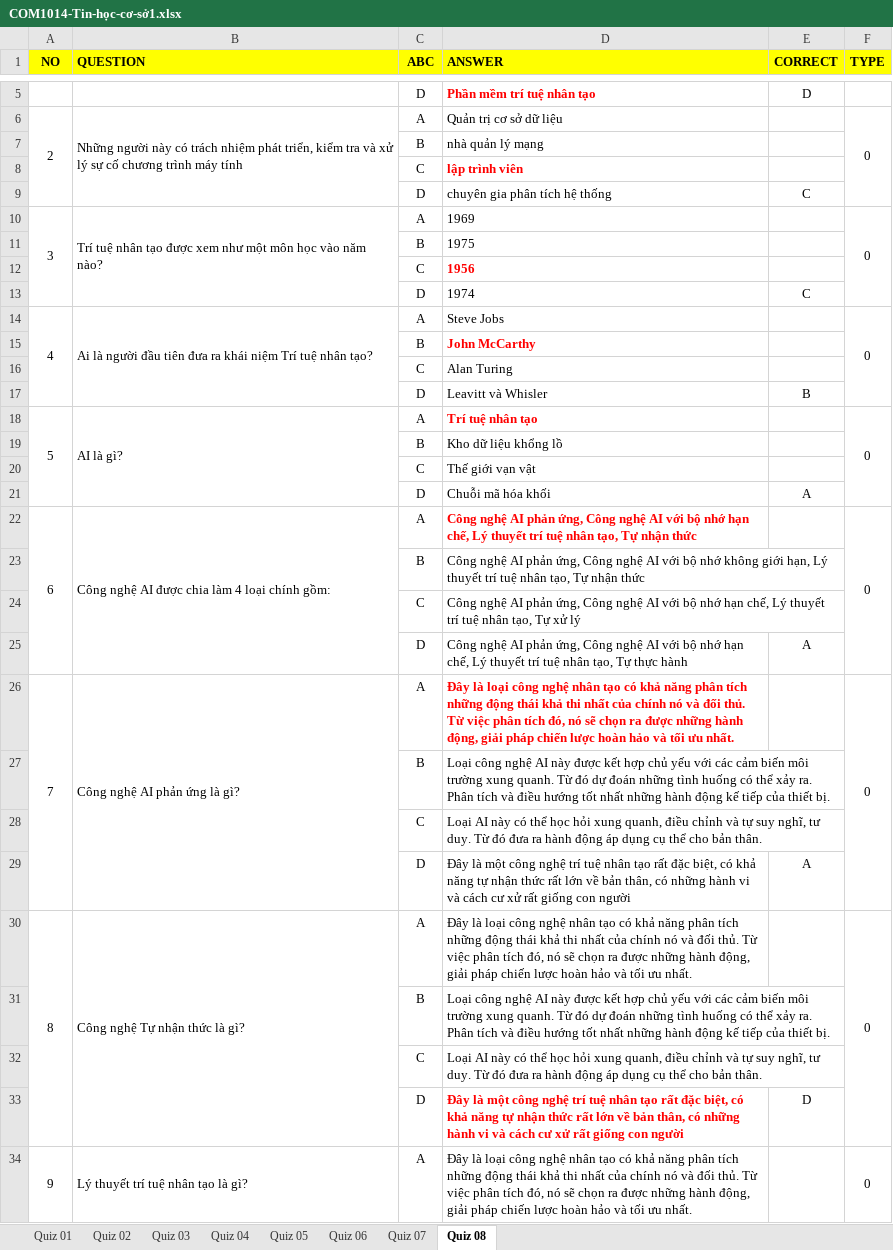
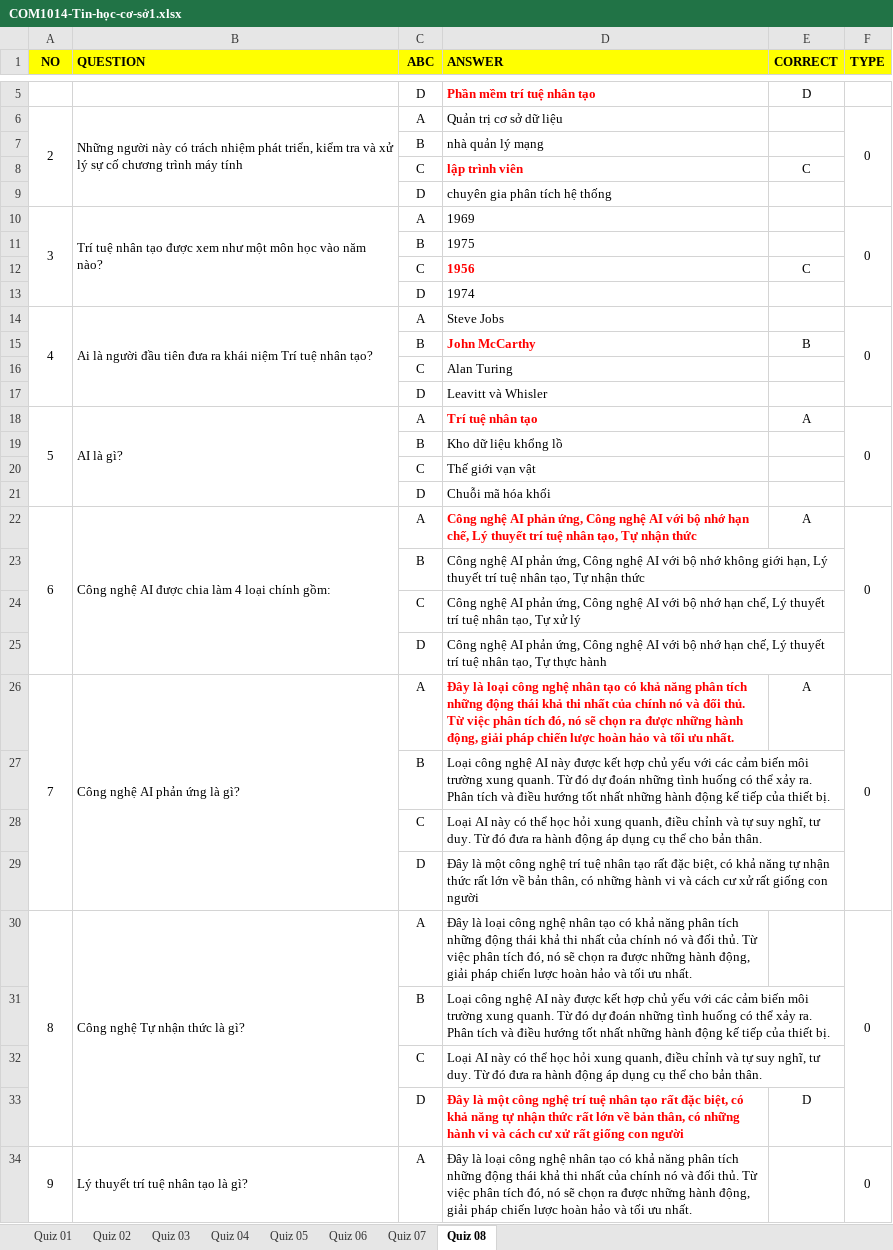
Before and after one commit to quangmai249/test_excel_xml, an Excel workbook: COM1014-Tin-học-cơ-sở1.xlsx, sheet Quiz 08, drawn as a sheet; only a part is shown, gaps mark what is left out; values as stored, in another font and other column widths than the file's, no borders; removed rows and columns are numbered as before the commit, all else as after; the diff covers the shown part only; the diff names each change by its address in the sheet, - before the commit and + after, or states it on an @@ line.

```diff
--- a/COM1014-Tin-học-cơ-sở1.xlsx (sheet Quiz 08)
+++ b/COM1014-Tin-học-cơ-sở1.xlsx (sheet Quiz 08)
-E8 (CORRECT): (empty)
+E8 (CORRECT): C
-E9 (CORRECT): C
+E9 (CORRECT): (empty)
-E12 (CORRECT): (empty)
+E12 (CORRECT): C
-E13 (CORRECT): C
+E13 (CORRECT): (empty)
-E15 (CORRECT): (empty)
+E15 (CORRECT): B
-E17 (CORRECT): B
+E17 (CORRECT): (empty)
-E18 (CORRECT): (empty)
+E18 (CORRECT): A
-E21 (CORRECT): A
+E21 (CORRECT): (empty)
-E22 (CORRECT): (empty)
+E22 (CORRECT): A
-E25 (CORRECT): A
+E25 (CORRECT): (empty)
-E26 (CORRECT): (empty)
+E26 (CORRECT): A
-E29 (CORRECT): A
+E29 (CORRECT): (empty)
-A34:A37 merged
+A34:A37 merged
-B34:B37 merged
+B34:B37 merged
-F34:F37 merged
+F34:F37 merged
```
Also changed, not shown: 3 added rows, 3 removed rows, 1 moved row, 23 edited cells and cell formats elsewhere in this sheet, sheet Quiz 07, 1 other file.
